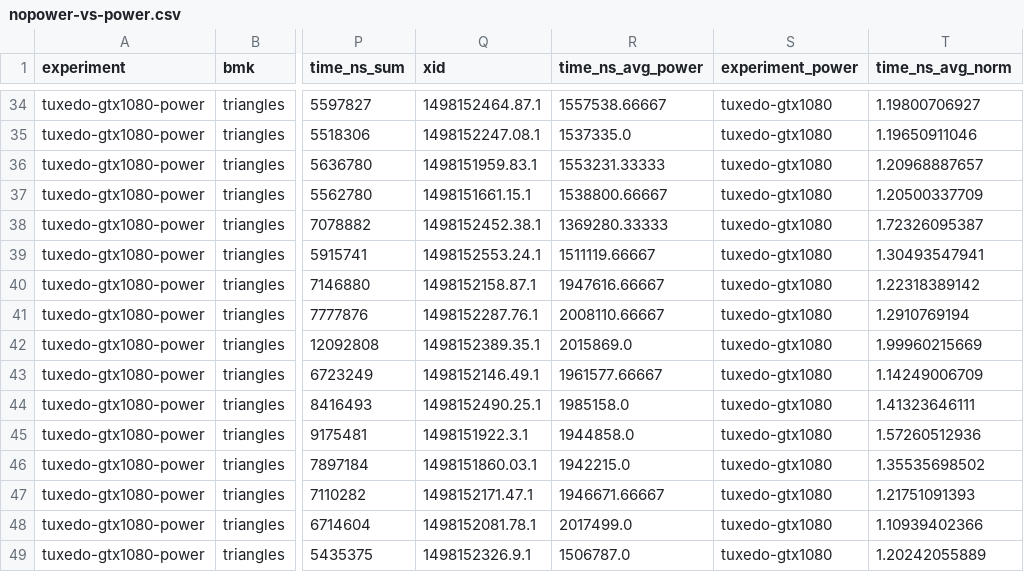
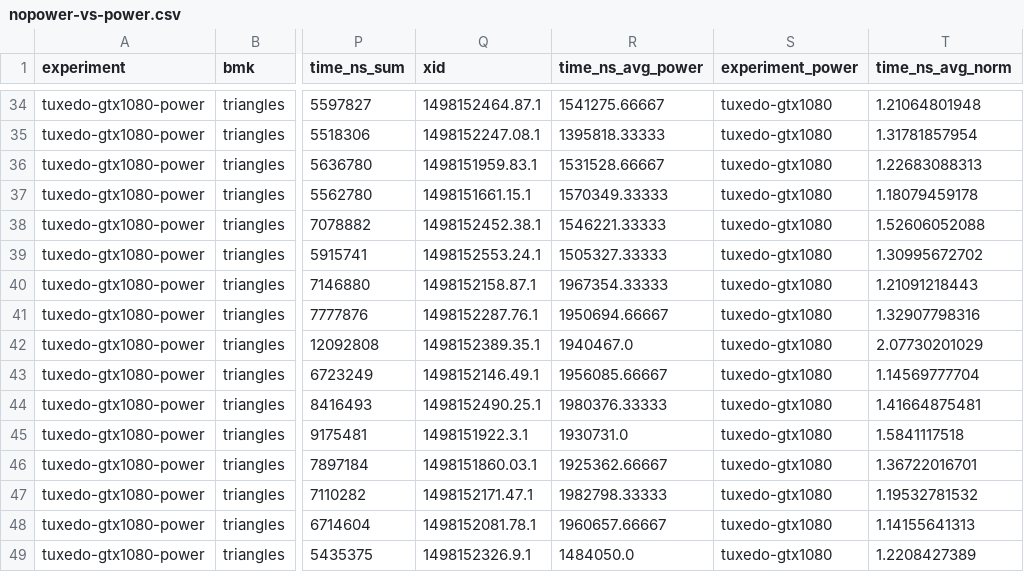
Before and after one commit to chadvoegele/gpgraphiso, a CSV file: eval/triangles/nopower-vs-power.csv, drawn as a sheet; only a part is shown, gaps mark what is left out; the diff covers the shown part only; the diff names each change by its address in the sheet, - before the commit and + after, or states it on an @@ line.

```diff
--- a/eval/triangles/nopower-vs-power.csv
+++ b/eval/triangles/nopower-vs-power.csv
-R34 (time_ns_avg_power): 1557538.66667
+R34 (time_ns_avg_power): 1541275.66667
-T34 (time_ns_avg_norm): 1.19800706927
+T34 (time_ns_avg_norm): 1.21064801948
-R35 (time_ns_avg_power): 1537335.0
+R35 (time_ns_avg_power): 1395818.33333
-T35 (time_ns_avg_norm): 1.19650911046
+T35 (time_ns_avg_norm): 1.31781857954
-R36 (time_ns_avg_power): 1553231.33333
+R36 (time_ns_avg_power): 1531528.66667
-T36 (time_ns_avg_norm): 1.20968887657
+T36 (time_ns_avg_norm): 1.22683088313
-R37 (time_ns_avg_power): 1538800.66667
+R37 (time_ns_avg_power): 1570349.33333
-T37 (time_ns_avg_norm): 1.20500337709
+T37 (time_ns_avg_norm): 1.18079459178
-R38 (time_ns_avg_power): 1369280.33333
+R38 (time_ns_avg_power): 1546221.33333
-T38 (time_ns_avg_norm): 1.72326095387
+T38 (time_ns_avg_norm): 1.52606052088
-R39 (time_ns_avg_power): 1511119.66667
+R39 (time_ns_avg_power): 1505327.33333
-T39 (time_ns_avg_norm): 1.30493547941
+T39 (time_ns_avg_norm): 1.30995672702
-R40 (time_ns_avg_power): 1947616.66667
+R40 (time_ns_avg_power): 1967354.33333
-T40 (time_ns_avg_norm): 1.22318389142
+T40 (time_ns_avg_norm): 1.21091218443
-R41 (time_ns_avg_power): 2008110.66667
+R41 (time_ns_avg_power): 1950694.66667
-T41 (time_ns_avg_norm): 1.2910769194
+T41 (time_ns_avg_norm): 1.32907798316
-R42 (time_ns_avg_power): 2015869.0
+R42 (time_ns_avg_power): 1940467.0
-T42 (time_ns_avg_norm): 1.99960215669
+T42 (time_ns_avg_norm): 2.07730201029
-R43 (time_ns_avg_power): 1961577.66667
+R43 (time_ns_avg_power): 1956085.66667
-T43 (time_ns_avg_norm): 1.14249006709
+T43 (time_ns_avg_norm): 1.14569777704
-R44 (time_ns_avg_power): 1985158.0
+R44 (time_ns_avg_power): 1980376.33333
-T44 (time_ns_avg_norm): 1.41323646111
+T44 (time_ns_avg_norm): 1.41664875481
-R45 (time_ns_avg_power): 1944858.0
+R45 (time_ns_avg_power): 1930731.0
-T45 (time_ns_avg_norm): 1.57260512936
+T45 (time_ns_avg_norm): 1.5841117518
-R46 (time_ns_avg_power): 1942215.0
+R46 (time_ns_avg_power): 1925362.66667
-T46 (time_ns_avg_norm): 1.35535698502
+T46 (time_ns_avg_norm): 1.36722016701
-R47 (time_ns_avg_power): 1946671.66667
+R47 (time_ns_avg_power): 1982798.33333
-T47 (time_ns_avg_norm): 1.21751091393
+T47 (time_ns_avg_norm): 1.19532781532
-R48 (time_ns_avg_power): 2017499.0
+R48 (time_ns_avg_power): 1960657.66667
-T48 (time_ns_avg_norm): 1.10939402366
+T48 (time_ns_avg_norm): 1.14155641313
-R49 (time_ns_avg_power): 1506787.0
+R49 (time_ns_avg_power): 1484050.0
-T49 (time_ns_avg_norm): 1.20242055889
+T49 (time_ns_avg_norm): 1.2208427389
```
Also changed, not shown: 96 edited cells elsewhere in this file, eval/triangles/tuxedo-gtx1080-metrics.csv, eval/triangles/tuxedo-gtx1080-raw.csv, 4 other files.
